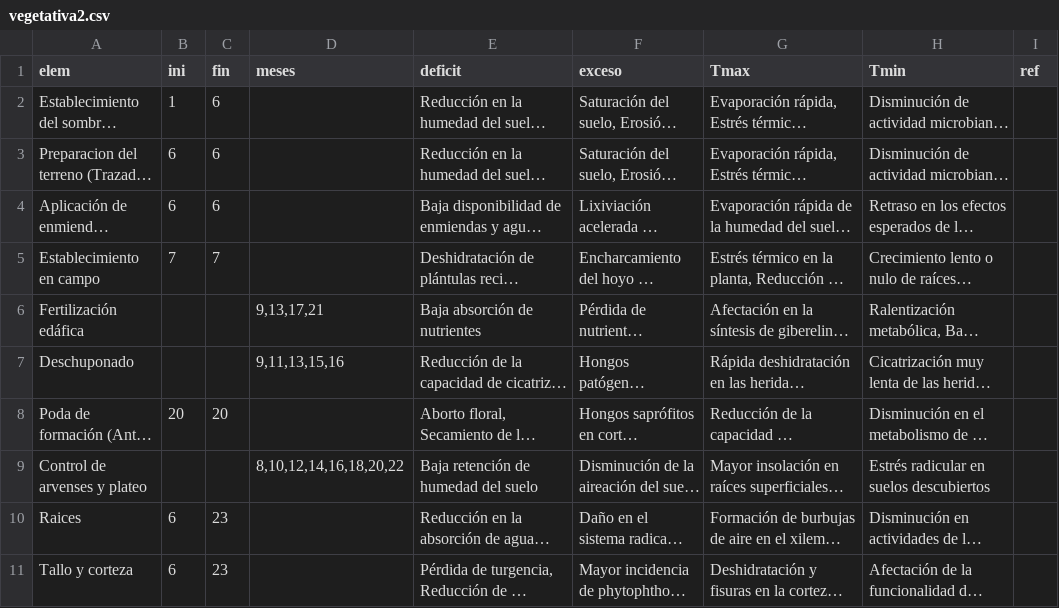
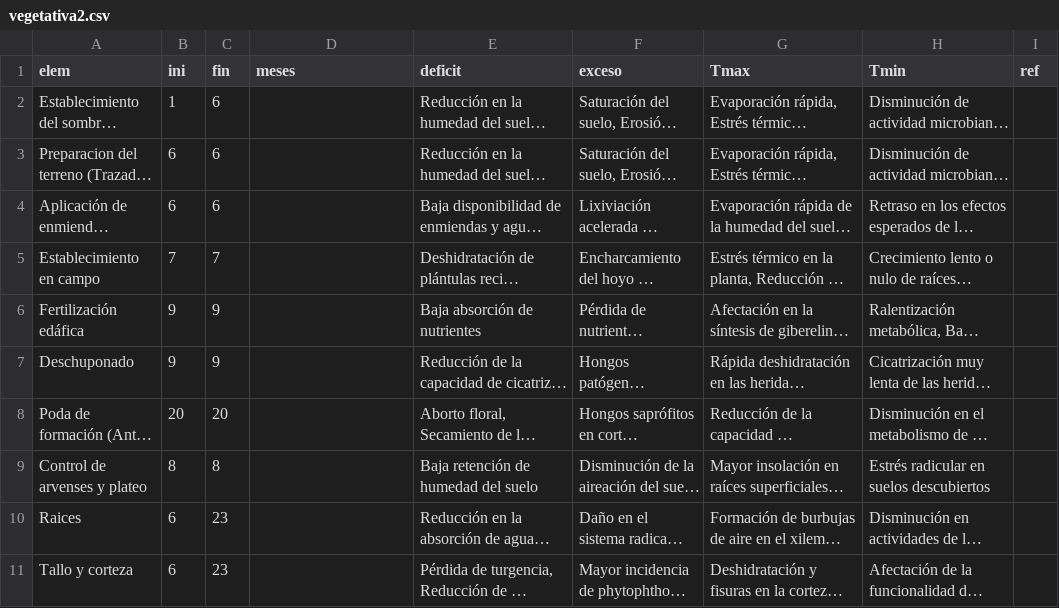
Before and after one commit to vvalencia1306-code/applet-FTA, a CSV file: vegetativa2.csv, drawn as a sheet; only a part is shown; long unchanged cells end in …; the diff names each change by its address in the sheet, - before the commit and + after, or states it on an @@ line.

Commit message:
Update vegetativa2.csv

```diff
--- a/vegetativa2.csv
+++ b/vegetativa2.csv
-B6:B7 (ini): (empty)
+B6:B7 (ini): 9
-C6:C7 (fin): (empty)
+C6:C7 (fin): 9
-D6 (meses): 9,13,17,21
+D6 (meses): (empty)
-D7 (meses): 9,11,13,15,16
+D7 (meses): (empty)
-B9 (ini): (empty)
+B9 (ini): 8
-C9 (fin): (empty)
+C9 (fin): 8
-D9 (meses): 8,10,12,14,16,18,20,22
+D9 (meses): (empty)
```
